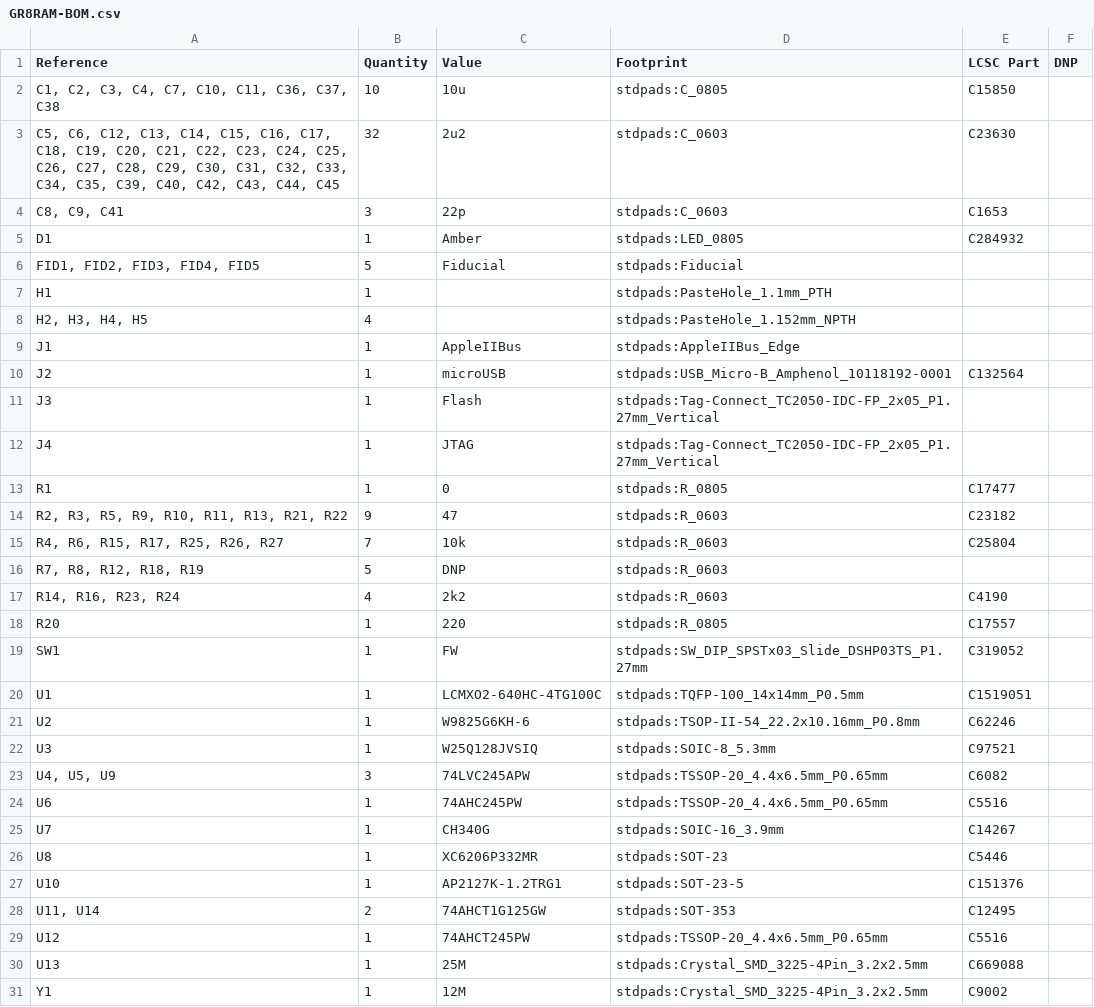
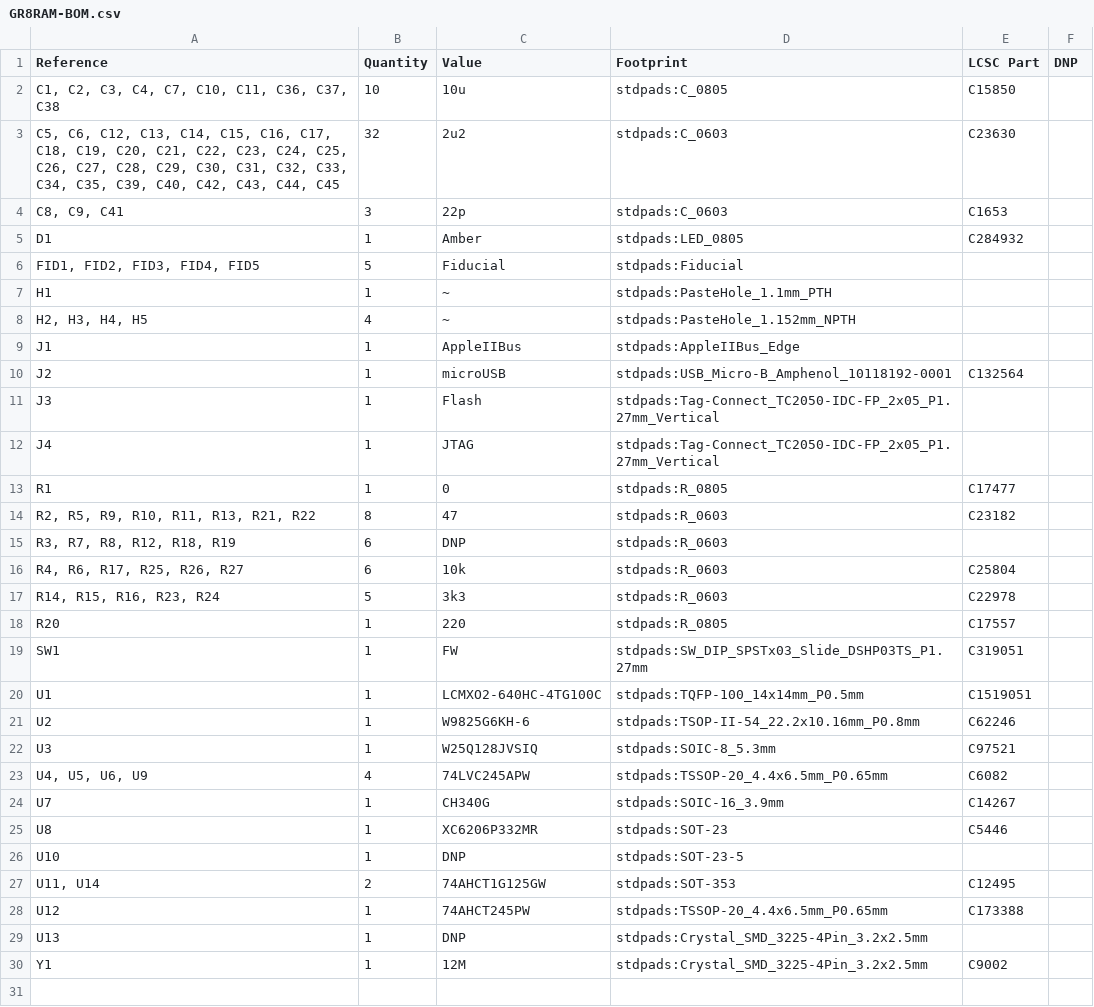
Before and after one commit to garrettsworkshop/GR8RAM, a CSV file: Hardware/LCMXO2/gerber/GR8RAM-BOM.csv, drawn as a sheet.

```diff
--- a/Hardware/LCMXO2/gerber/GR8RAM-BOM.csv
+++ b/Hardware/LCMXO2/gerber/GR8RAM-BOM.csv
@@ -6,4 +6,4 @@
 "FID1, FID2, FID3, FID4, FID5","5","Fiducial","stdpads:Fiducial","",""
-"H1","1","","stdpads:PasteHole_1.1mm_PTH","",""
-"H2, H3, H4, H5","4","","stdpads:PasteHole_1.152mm_NPTH","",""
+"H1","1","~","stdpads:PasteHole_1.1mm_PTH","",""
+"H2, H3, H4, H5","4","~","stdpads:PasteHole_1.152mm_NPTH","",""
 "J1","1","AppleIIBus","stdpads:AppleIIBus_Edge","",""
@@ -13,8 +13,8 @@
 "R1","1","0","stdpads:R_0805","C17477",""
-"R2, R3, R5, R9, R10, R11, R13, R21, R22","9","47","stdpads:R_0603","C23182",""
-"R4, R6, R15, R17, R25, R26, R27","7","10k","stdpads:R_0603","C25804",""
-"R7, R8, R12, R18, R19","5","DNP","stdpads:R_0603","",""
-"R14, R16, R23, R24","4","2k2","stdpads:R_0603","C4190",""
+"R2, R5, R9, R10, R11, R13, R21, R22","8","47","stdpads:R_0603","C23182",""
+"R3, R7, R8, R12, R18, R19","6","DNP","stdpads:R_0603","",""
+"R4, R6, R17, R25, R26, R27","6","10k","stdpads:R_0603","C25804",""
+"R14, R15, R16, R23, R24","5","3k3","stdpads:R_0603","C22978",""
 "R20","1","220","stdpads:R_0805","C17557",""
-"SW1","1","FW","stdpads:SW_DIP_SPSTx03_Slide_DSHP03TS_P1.27mm","C319052",""
+"SW1","1","FW","stdpads:SW_DIP_SPSTx03_Slide_DSHP03TS_P1.27mm","C319051",""
 "U1","1","LCMXO2-640HC-4TG100C","stdpads:TQFP-100_14x14mm_P0.5mm","C1519051",""
@@ -22,10 +22,9 @@
 "U3","1","W25Q128JVSIQ","stdpads:SOIC-8_5.3mm","C97521",""
-"U4, U5, U9","3","74LVC245APW","stdpads:TSSOP-20_4.4x6.5mm_P0.65mm","C6082",""
-"U6","1","74AHC245PW","stdpads:TSSOP-20_4.4x6.5mm_P0.65mm","C5516",""
+"U4, U5, U6, U9","4","74LVC245APW","stdpads:TSSOP-20_4.4x6.5mm_P0.65mm","C6082",""
 "U7","1","CH340G","stdpads:SOIC-16_3.9mm","C14267",""
 "U8","1","XC6206P332MR","stdpads:SOT-23","C5446",""
-"U10","1","AP2127K-1.2TRG1","stdpads:SOT-23-5","C151376",""
+"U10","1","DNP","stdpads:SOT-23-5","",""
 "U11, U14","2","74AHCT1G125GW","stdpads:SOT-353","C12495",""
-"U12","1","74AHCT245PW","stdpads:TSSOP-20_4.4x6.5mm_P0.65mm","C5516",""
-"U13","1","25M","stdpads:Crystal_SMD_3225-4Pin_3.2x2.5mm","C669088",""
+"U12","1","74AHCT245PW","stdpads:TSSOP-20_4.4x6.5mm_P0.65mm","C173388",""
+"U13","1","DNP","stdpads:Crystal_SMD_3225-4Pin_3.2x2.5mm","",""
 "Y1","1","12M","stdpads:Crystal_SMD_3225-4Pin_3.2x2.5mm","C9002",""
```
Also changed, not shown: Hardware/LCMXO2/gerber/GR8RAM-top-pos.JUMPER.csv, Hardware/LCMXO2/gerber/GR8RAM-top-pos.VCORE.csv, 17 other files.
